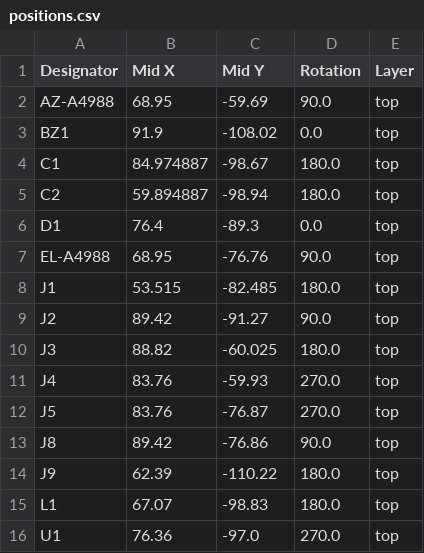
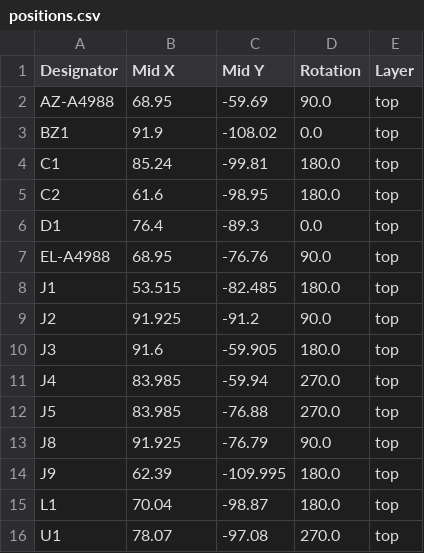
Before and after one commit to ZonkSec/sattrack, a CSV file: hardware/sattrack/production/positions.csv, drawn as a sheet.

```diff
--- a/hardware/sattrack/production/positions.csv
+++ b/hardware/sattrack/production/positions.csv
@@ -3,4 +3,4 @@ AZ-A4988,68.95,-59.69,90.0,top
 BZ1,91.9,-108.02,0.0,top
-C1,84.974887,-98.67,180.0,top
-C2,59.894887,-98.94,180.0,top
+C1,85.24,-99.81,180.0,top
+C2,61.6,-98.95,180.0,top
 D1,76.4,-89.3,0.0,top
@@ -8,9 +8,9 @@ EL-A4988,68.95,-76.76,90.0,top
 J1,53.515,-82.485,180.0,top
-J2,89.42,-91.27,90.0,top
-J3,88.82,-60.025,180.0,top
-J4,83.76,-59.93,270.0,top
-J5,83.76,-76.87,270.0,top
-J8,89.42,-76.86,90.0,top
-J9,62.39,-110.22,180.0,top
-L1,67.07,-98.83,180.0,top
-U1,76.36,-97.0,270.0,top
+J2,91.925,-91.2,90.0,top
+J3,91.6,-59.905,180.0,top
+J4,83.985,-59.94,270.0,top
+J5,83.985,-76.88,270.0,top
+J8,91.925,-76.79,90.0,top
+J9,62.39,-109.995,180.0,top
+L1,70.04,-98.87,180.0,top
+U1,78.07,-97.08,270.0,top
```
Also changed, not shown: hardware/sattrack/production/bom.csv, 9 other files.
